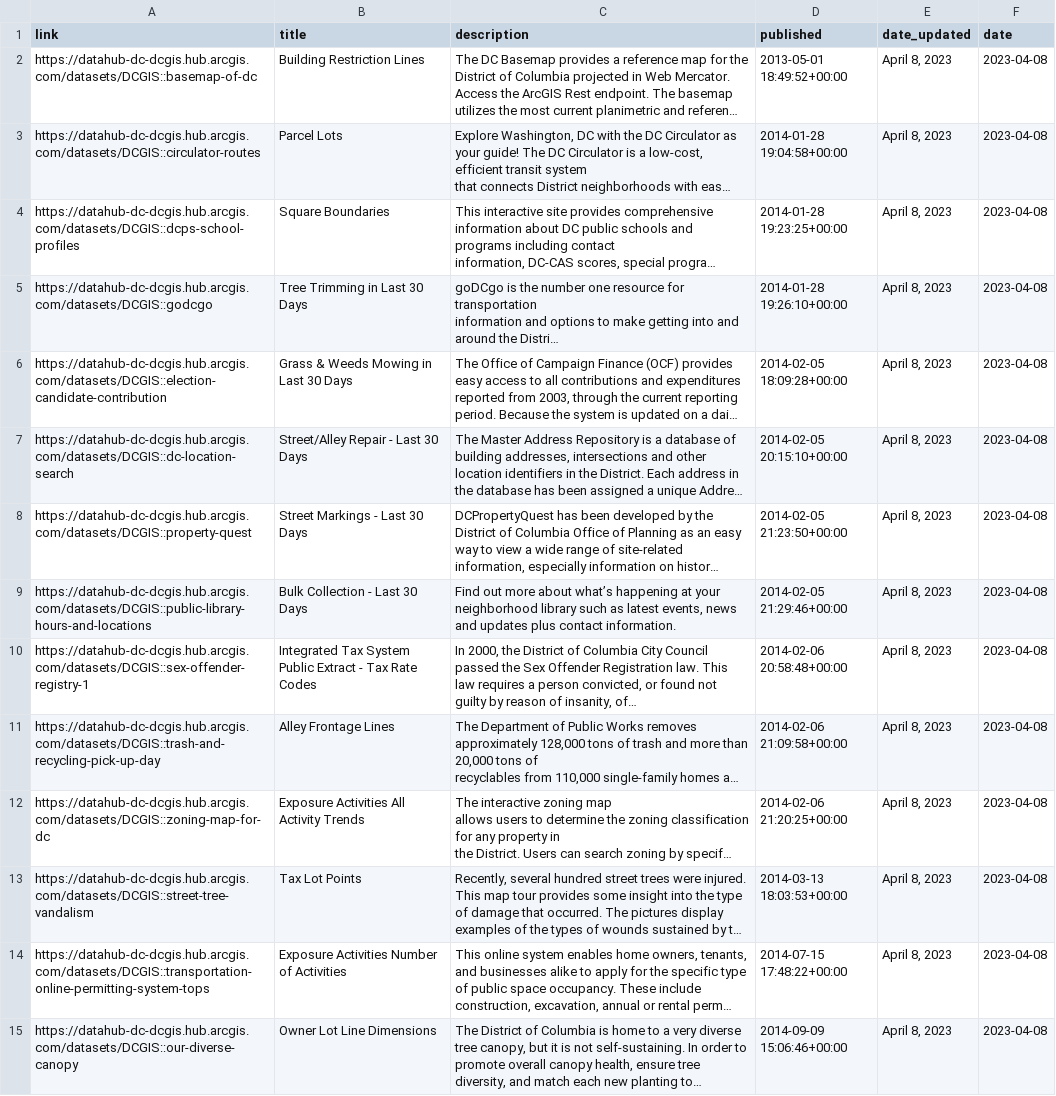
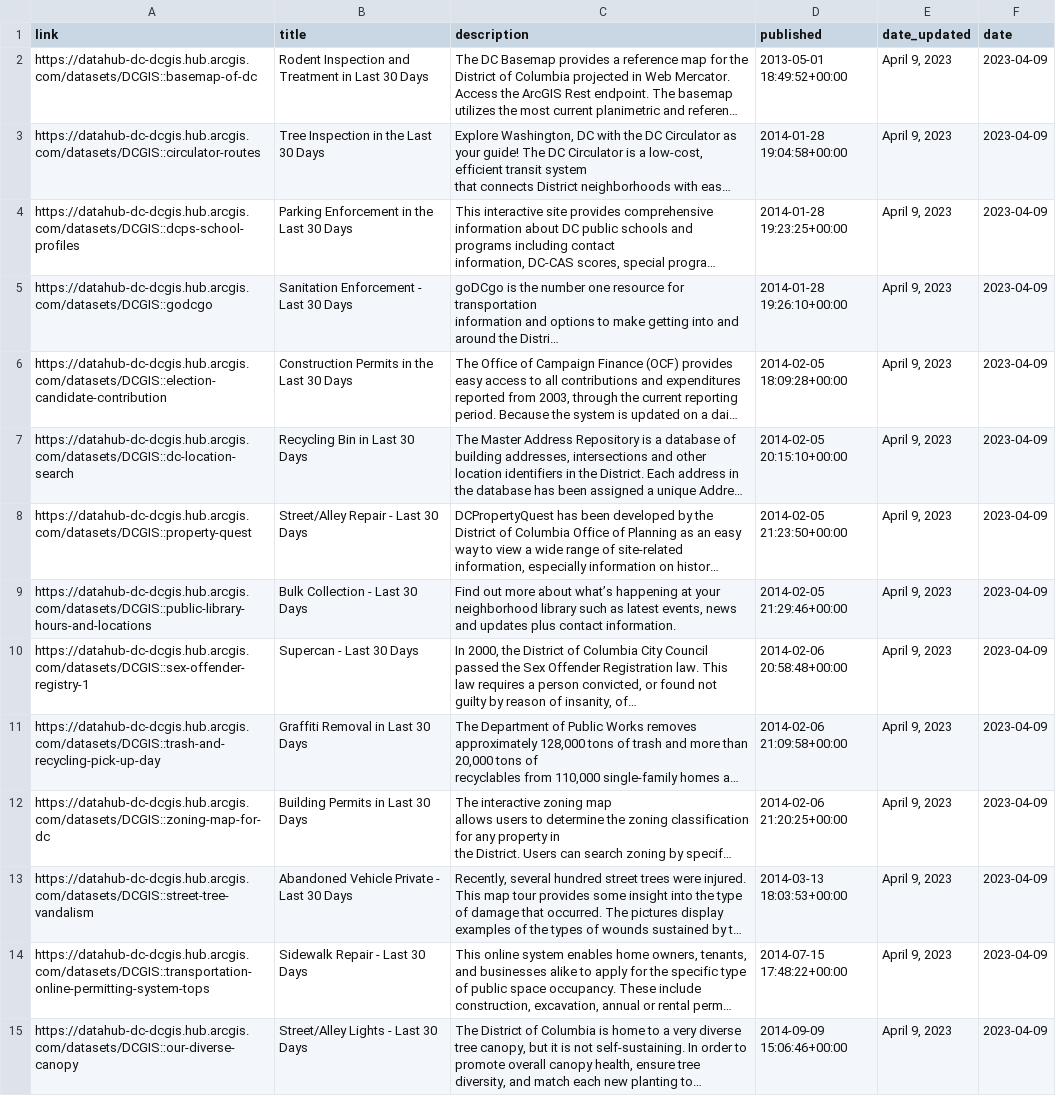
Before and after one commit to hzakharenko/bot-hzakharenko, a CSV file: new_rows.csv, drawn as a sheet; only a part is shown; long unchanged cells end in …; the diff covers the shown part only; the diff names each change by its address in the sheet, - before the commit and + after, or states it on an @@ line.

```diff
--- a/new_rows.csv
+++ b/new_rows.csv
-B2 (title): Building Restriction Lines
+B2 (title): Rodent Inspection and Treatment in Last 30 Days
-E2:E15 (date_updated): April 8, 2023
+E2:E15 (date_updated): April 9, 2023
-F2:F15 (date): 2023-04-08
+F2:F15 (date): 2023-04-09
-B3 (title): Parcel Lots
+B3 (title): Tree Inspection in the Last 30 Days
-B4 (title): Square Boundaries
+B4 (title): Parking Enforcement in the Last 30 Days
-B5 (title): Tree Trimming in Last 30 Days
+B5 (title): Sanitation Enforcement - Last 30 Days
-B6 (title): Grass & Weeds Mowing in Last 30 Days
+B6 (title): Construction Permits in the Last 30 Days
-B7 (title): Street/Alley Repair - Last 30 Days
+B7 (title): Recycling Bin in Last 30 Days
-B8 (title): Street Markings - Last 30 Days
+B8 (title): Street/Alley Repair - Last 30 Days
-B10 (title): Integrated Tax System Public Extract - Tax Rate Codes
+B10 (title): Supercan - Last 30 Days
-B11 (title): Alley Frontage Lines
+B11 (title): Graffiti Removal in Last 30 Days
-B12 (title): Exposure Activities All Activity Trends
+B12 (title): Building Permits in Last 30 Days
-B13 (title): Tax Lot Points
+B13 (title): Abandoned Vehicle Private - Last 30 Days
-B14 (title): Exposure Activities Number of Activities
+B14 (title): Sidewalk Repair - Last 30 Days
-B15 (title): Owner Lot Line Dimensions
+B15 (title): Street/Alley Lights - Last 30 Days
```
Also changed, not shown: 5 removed rows and 63 edited cells elsewhere in this file, 1 other file.
